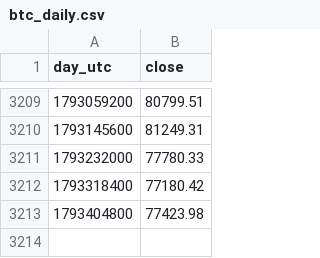
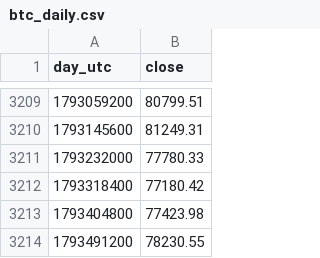
Before and after one commit to RinTue/sentiment, a CSV file: data/btc_daily.csv, drawn as a sheet; only a part is shown, gaps mark what is left out.

```diff
--- a/data/btc_daily.csv
+++ b/data/btc_daily.csv
@@ -3213 +3213,2 @@ day_utc,close
 1793404800,77423.98
+1793491200,78230.55
```
Also changed, not shown: data/app_ranks.csv, data/composite.csv, 14 other files.
